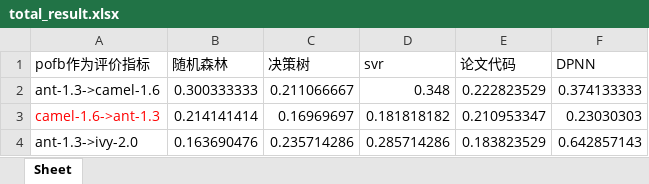
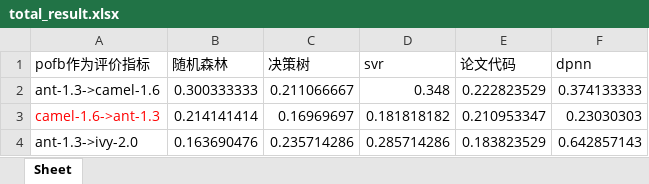
Before and after one commit to hongshi1/dachuang-23, an Excel workbook: output/total_result.xlsx, sheet Sheet, drawn as a sheet; only a part is shown; values as stored, in another font and other column widths than the file's, no borders; charts and pictures not drawn; the diff names each change by its address in the sheet, - before the commit and + after, or states it on an @@ line.

```diff
--- a/output/total_result.xlsx (sheet Sheet)
+++ b/output/total_result.xlsx (sheet Sheet)
-F1: DPNN
+F1: dpnn
```
Also changed, not shown: charts or pictures, 1 other file.
